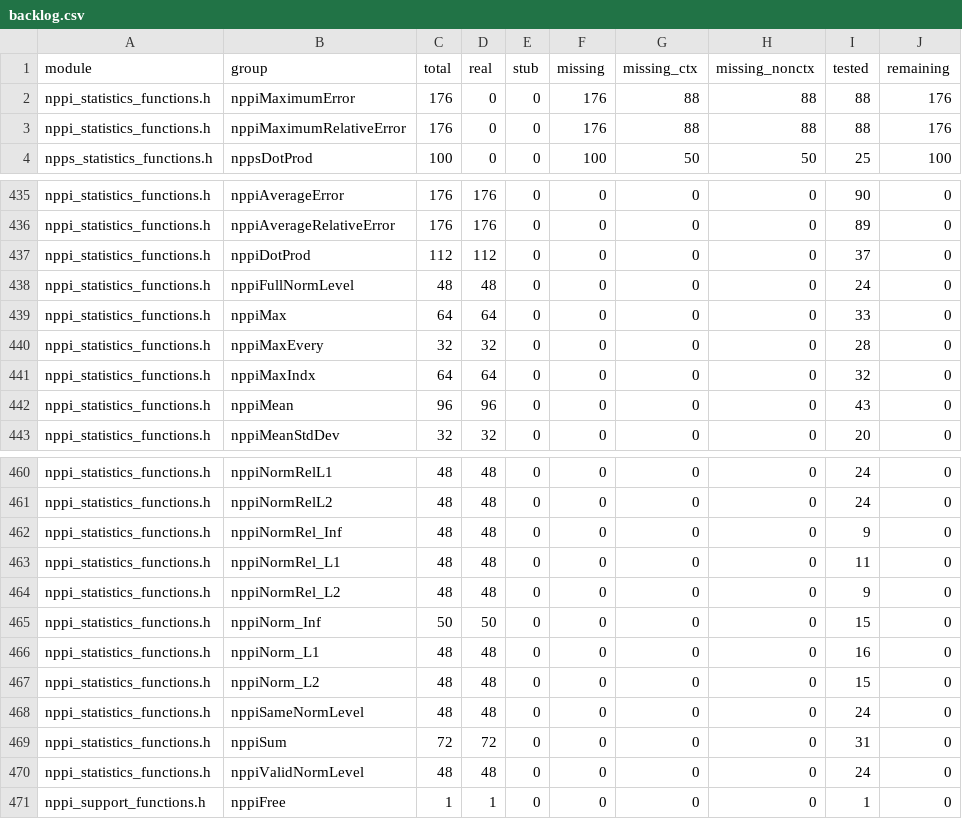
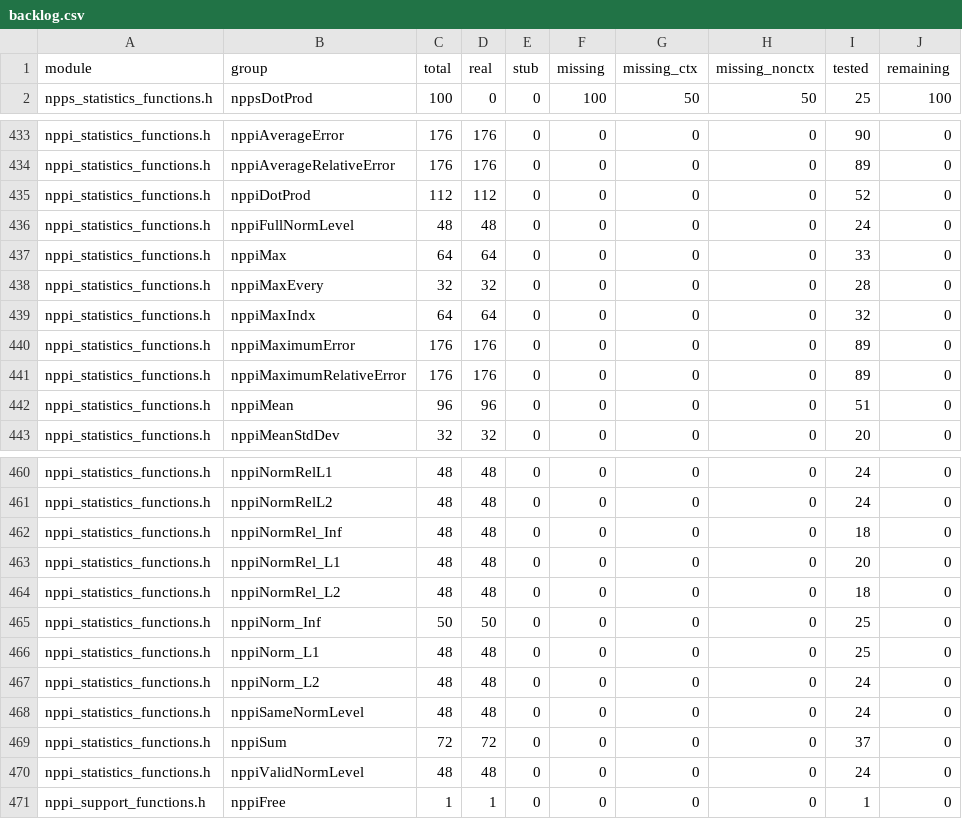
Before and after one commit to CompilerFans/npp, a CSV file: api_analysis/backlog.csv, drawn as a sheet; only a part is shown, gaps mark what is left out; the diff covers the shown part only.

```diff
--- a/api_analysis/backlog.csv
+++ b/api_analysis/backlog.csv
@@ -1,4 +1,2 @@
 module,group,total,real,stub,missing,missing_ctx,missing_nonctx,tested,remaining
-nppi_statistics_functions.h,nppiMaximumError,176,0,0,176,88,88,88,176
-nppi_statistics_functions.h,nppiMaximumRelativeError,176,0,0,176,88,88,88,176
 npps_statistics_functions.h,nppsDotProd,100,0,0,100,50,50,25,100
@@ -436,3 +434,3 @@ nppi_statistics_functions.h,nppiAverageError,176,176,0,0,0,0,90,0
 nppi_statistics_functions.h,nppiAverageRelativeError,176,176,0,0,0,0,89,0
-nppi_statistics_functions.h,nppiDotProd,112,112,0,0,0,0,37,0
+nppi_statistics_functions.h,nppiDotProd,112,112,0,0,0,0,52,0
 nppi_statistics_functions.h,nppiFullNormLevel,48,48,0,0,0,0,24,0
@@ -441,3 +439,5 @@ nppi_statistics_functions.h,nppiMaxEvery,32,32,0,0,0,0,28,0
 nppi_statistics_functions.h,nppiMaxIndx,64,64,0,0,0,0,32,0
-nppi_statistics_functions.h,nppiMean,96,96,0,0,0,0,43,0
+nppi_statistics_functions.h,nppiMaximumError,176,176,0,0,0,0,89,0
+nppi_statistics_functions.h,nppiMaximumRelativeError,176,176,0,0,0,0,89,0
+nppi_statistics_functions.h,nppiMean,96,96,0,0,0,0,51,0
 nppi_statistics_functions.h,nppiMeanStdDev,32,32,0,0,0,0,20,0
@@ -461,10 +461,10 @@ nppi_statistics_functions.h,nppiNormRelL1,48,48,0,0,0,0,24,0
 nppi_statistics_functions.h,nppiNormRelL2,48,48,0,0,0,0,24,0
-nppi_statistics_functions.h,nppiNormRel_Inf,48,48,0,0,0,0,9,0
-nppi_statistics_functions.h,nppiNormRel_L1,48,48,0,0,0,0,11,0
-nppi_statistics_functions.h,nppiNormRel_L2,48,48,0,0,0,0,9,0
-nppi_statistics_functions.h,nppiNorm_Inf,50,50,0,0,0,0,15,0
-nppi_statistics_functions.h,nppiNorm_L1,48,48,0,0,0,0,16,0
-nppi_statistics_functions.h,nppiNorm_L2,48,48,0,0,0,0,15,0
+nppi_statistics_functions.h,nppiNormRel_Inf,48,48,0,0,0,0,18,0
+nppi_statistics_functions.h,nppiNormRel_L1,48,48,0,0,0,0,20,0
+nppi_statistics_functions.h,nppiNormRel_L2,48,48,0,0,0,0,18,0
+nppi_statistics_functions.h,nppiNorm_Inf,50,50,0,0,0,0,25,0
+nppi_statistics_functions.h,nppiNorm_L1,48,48,0,0,0,0,25,0
+nppi_statistics_functions.h,nppiNorm_L2,48,48,0,0,0,0,24,0
 nppi_statistics_functions.h,nppiSameNormLevel,48,48,0,0,0,0,24,0
-nppi_statistics_functions.h,nppiSum,72,72,0,0,0,0,31,0
+nppi_statistics_functions.h,nppiSum,72,72,0,0,0,0,37,0
 nppi_statistics_functions.h,nppiValidNormLevel,48,48,0,0,0,0,24,0
```
Also changed, not shown: 19 edited cells elsewhere in this file, api_analysis/packages/p1.3d.csv, 3 other files.
